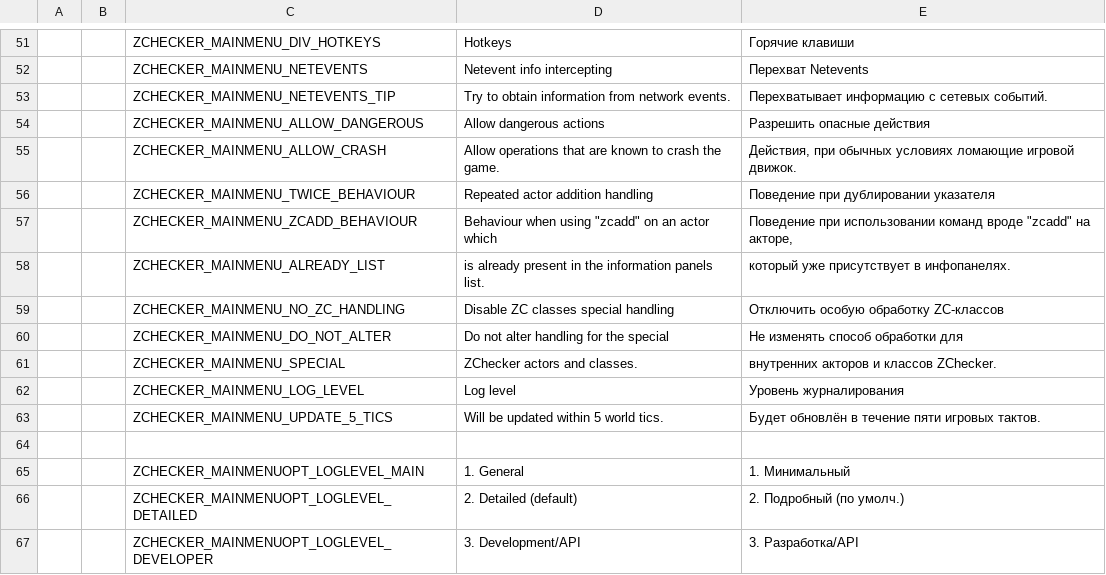
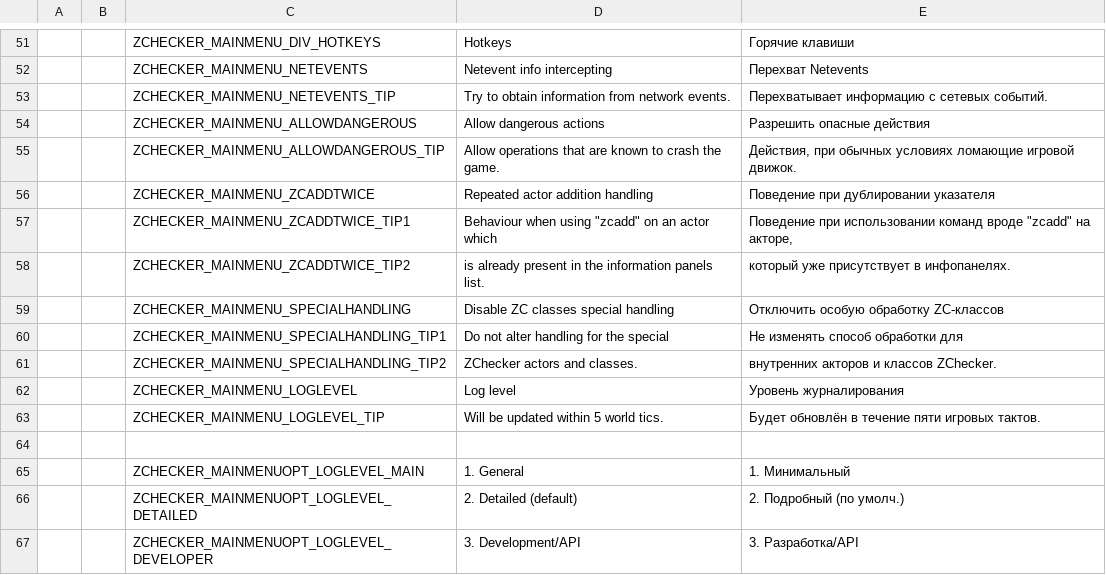
Before and after one commit to LLDM-Doom-Modding/ZChecker, a CSV file: LANGUAGE.gzdoom400.csv, drawn as a sheet; only a part is shown, gaps mark what is left out; the diff names each change by its address in the sheet, - before the commit and + after, or states it on an @@ line.

```diff
--- a/LANGUAGE.gzdoom400.csv
+++ b/LANGUAGE.gzdoom400.csv
-C54: ZCHECKER_MAINMENU_ALLOW_DANGEROUS
+C54: ZCHECKER_MAINMENU_ALLOWDANGEROUS
-C55: ZCHECKER_MAINMENU_ALLOW_CRASH
+C55: ZCHECKER_MAINMENU_ALLOWDANGEROUS_TIP
-C56: ZCHECKER_MAINMENU_TWICE_BEHAVIOUR
+C56: ZCHECKER_MAINMENU_ZCADDTWICE
-C57: ZCHECKER_MAINMENU_ZCADD_BEHAVIOUR
+C57: ZCHECKER_MAINMENU_ZCADDTWICE_TIP1
-C58: ZCHECKER_MAINMENU_ALREADY_LIST
+C58: ZCHECKER_MAINMENU_ZCADDTWICE_TIP2
-C59: ZCHECKER_MAINMENU_NO_ZC_HANDLING
+C59: ZCHECKER_MAINMENU_SPECIALHANDLING
-C60: ZCHECKER_MAINMENU_DO_NOT_ALTER
+C60: ZCHECKER_MAINMENU_SPECIALHANDLING_TIP1
-C61: ZCHECKER_MAINMENU_SPECIAL
+C61: ZCHECKER_MAINMENU_SPECIALHANDLING_TIP2
-C62: ZCHECKER_MAINMENU_LOG_LEVEL
+C62: ZCHECKER_MAINMENU_LOGLEVEL
-C63: ZCHECKER_MAINMENU_UPDATE_5_TICS
+C63: ZCHECKER_MAINMENU_LOGLEVEL_TIP
```
Also changed, not shown: 4 other files.
